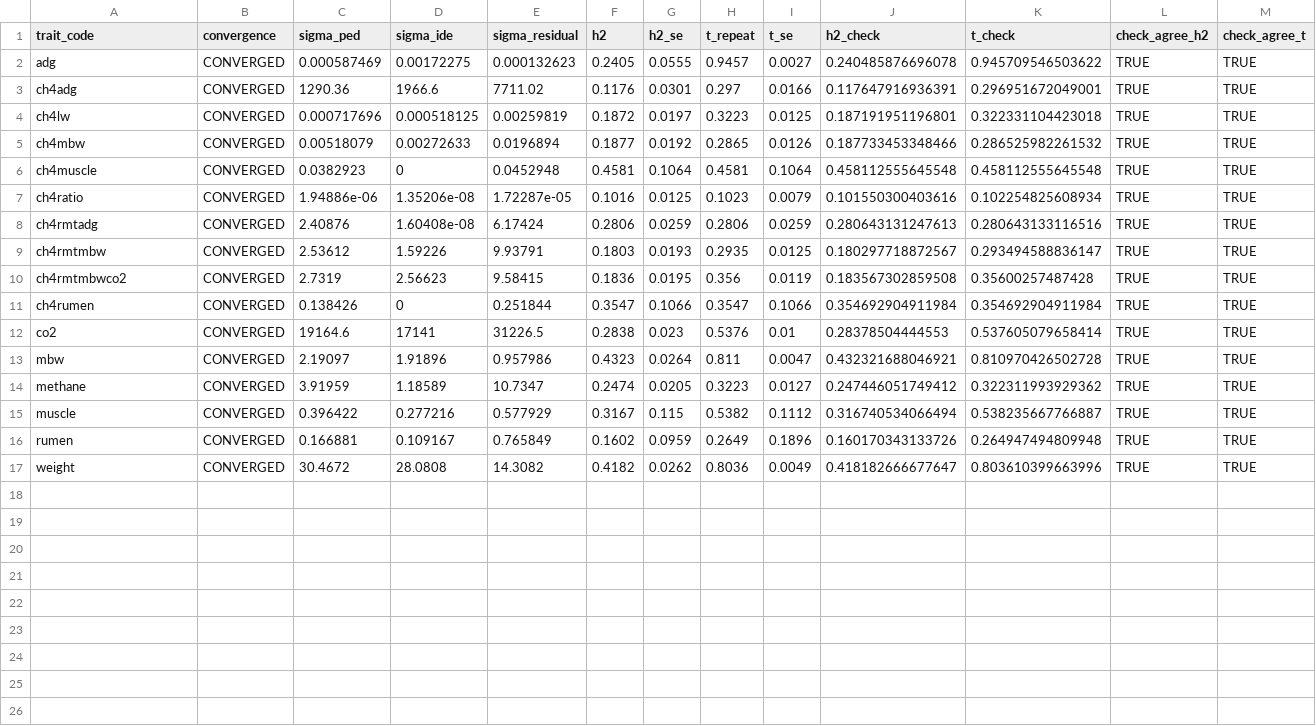
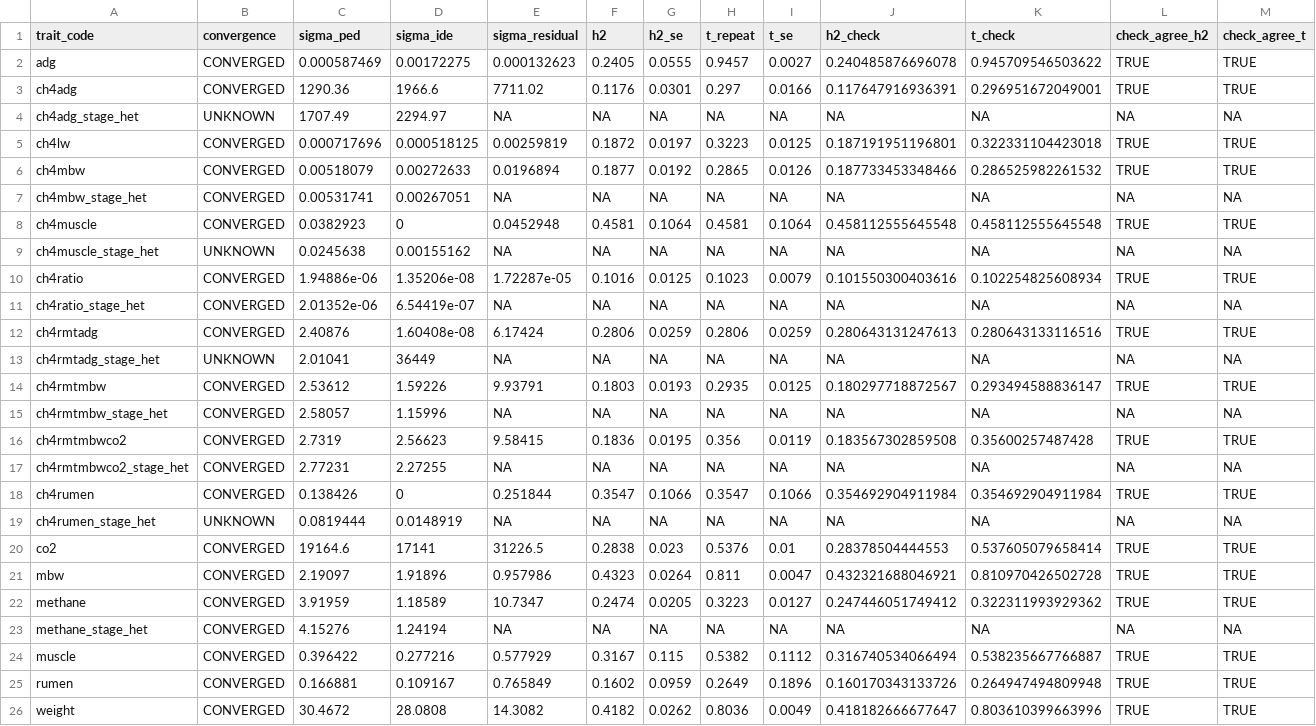
Before and after one commit to dermok1010/methane_selection_revision, a CSV file: analysis/revision/asreml_pipeline/results/univariate_summary.csv, drawn as a sheet.

```diff
--- a/analysis/revision/asreml_pipeline/results/univariate_summary.csv
+++ b/analysis/revision/asreml_pipeline/results/univariate_summary.csv
@@ -3,10 +3,18 @@
 "ch4adg","CONVERGED",1290.36,1966.6,7711.02,0.1176,0.0301,0.297,0.0166,0.117647916936391,0.296951672049001,TRUE,TRUE
+"ch4adg_stage_het","UNKNOWN",1707.49,2294.97,NA,NA,NA,NA,NA,NA,NA,NA,NA
 "ch4lw","CONVERGED",0.000717696,0.000518125,0.00259819,0.1872,0.0197,0.3223,0.0125,0.187191951196801,0.322331104423018,TRUE,TRUE
 "ch4mbw","CONVERGED",0.00518079,0.00272633,0.0196894,0.1877,0.0192,0.2865,0.0126,0.187733453348466,0.286525982261532,TRUE,TRUE
+"ch4mbw_stage_het","CONVERGED",0.00531741,0.00267051,NA,NA,NA,NA,NA,NA,NA,NA,NA
 "ch4muscle","CONVERGED",0.0382923,0,0.0452948,0.4581,0.1064,0.4581,0.1064,0.458112555645548,0.458112555645548,TRUE,TRUE
+"ch4muscle_stage_het","UNKNOWN",0.0245638,0.00155162,NA,NA,NA,NA,NA,NA,NA,NA,NA
 "ch4ratio","CONVERGED",1.94886e-06,1.35206e-08,1.72287e-05,0.1016,0.0125,0.1023,0.0079,0.101550300403616,0.102254825608934,TRUE,TRUE
+"ch4ratio_stage_het","CONVERGED",2.01352e-06,6.54419e-07,NA,NA,NA,NA,NA,NA,NA,NA,NA
 "ch4rmtadg","CONVERGED",2.40876,1.60408e-08,6.17424,0.2806,0.0259,0.2806,0.0259,0.280643131247613,0.280643133116516,TRUE,TRUE
+"ch4rmtadg_stage_het","UNKNOWN",2.01041,36449,NA,NA,NA,NA,NA,NA,NA,NA,NA
 "ch4rmtmbw","CONVERGED",2.53612,1.59226,9.93791,0.1803,0.0193,0.2935,0.0125,0.180297718872567,0.293494588836147,TRUE,TRUE
+"ch4rmtmbw_stage_het","CONVERGED",2.58057,1.15996,NA,NA,NA,NA,NA,NA,NA,NA,NA
 "ch4rmtmbwco2","CONVERGED",2.7319,2.56623,9.58415,0.1836,0.0195,0.356,0.0119,0.183567302859508,0.35600257487428,TRUE,TRUE
+"ch4rmtmbwco2_stage_het","CONVERGED",2.77231,2.27255,NA,NA,NA,NA,NA,NA,NA,NA,NA
 "ch4rumen","CONVERGED",0.138426,0,0.251844,0.3547,0.1066,0.3547,0.1066,0.354692904911984,0.354692904911984,TRUE,TRUE
+"ch4rumen_stage_het","UNKNOWN",0.0819444,0.0148919,NA,NA,NA,NA,NA,NA,NA,NA,NA
 "co2","CONVERGED",19164.6,17141,31226.5,0.2838,0.023,0.5376,0.01,0.28378504444553,0.537605079658414,TRUE,TRUE
@@ -14,2 +22,3 @@
 "methane","CONVERGED",3.91959,1.18589,10.7347,0.2474,0.0205,0.3223,0.0127,0.247446051749412,0.322311993929362,TRUE,TRUE
+"methane_stage_het","CONVERGED",4.15276,1.24194,NA,NA,NA,NA,NA,NA,NA,NA,NA
 "muscle","CONVERGED",0.396422,0.277216,0.577929,0.3167,0.115,0.5382,0.1112,0.316740534066494,0.538235667766887,TRUE,TRUE
```
Also changed, not shown: analysis/revision/asreml_pipeline/results/bivariate_summary.csv.
